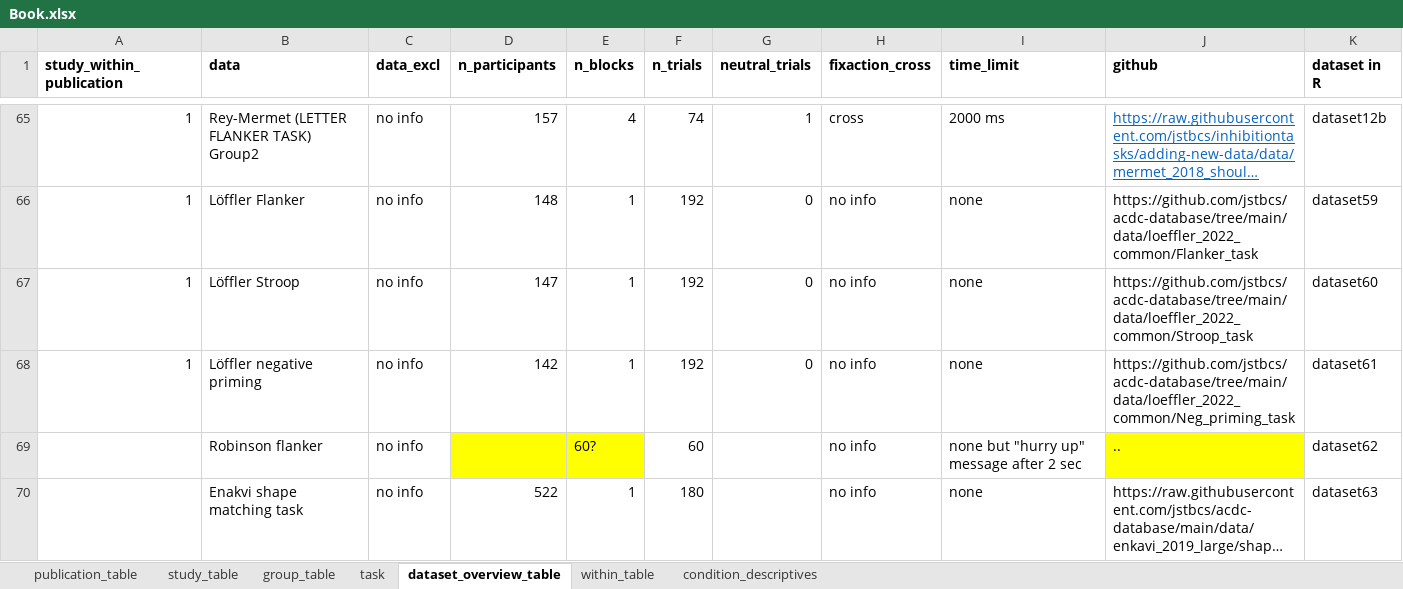
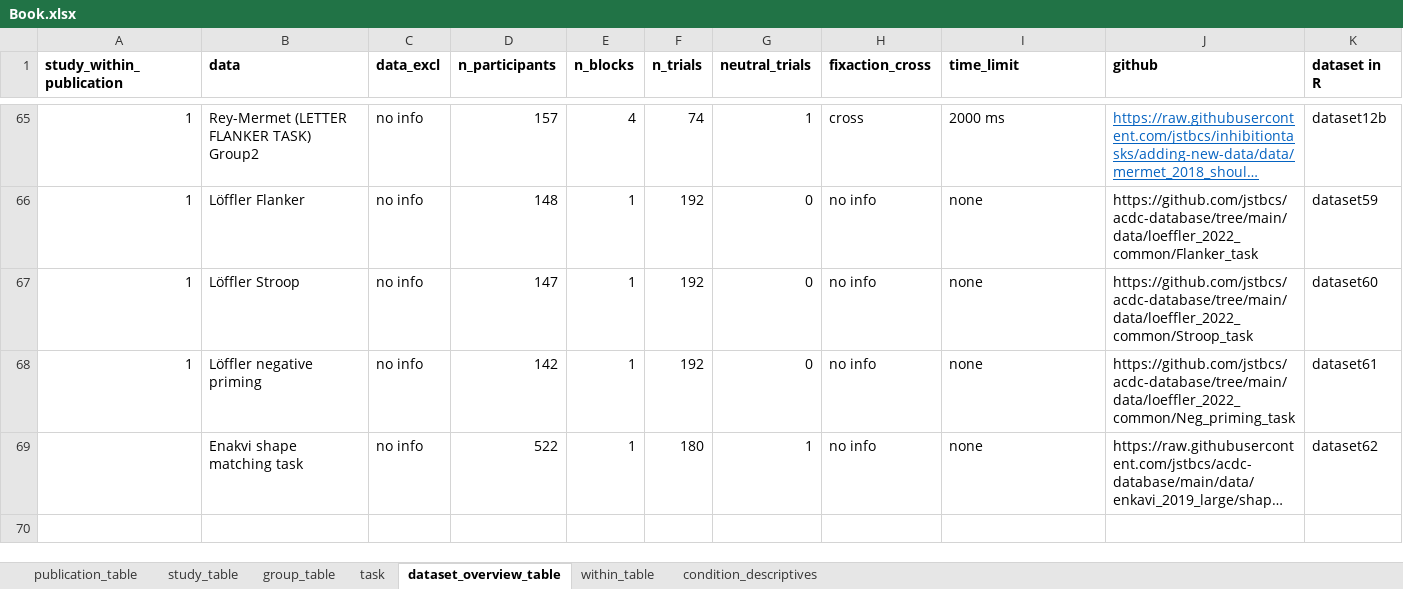
Before and after one commit to jstbcs/acdc-database, an Excel workbook: Create_db/add_data/Book.xlsx, sheet dataset_overview_table, drawn as a sheet; only a part is shown, gaps mark what is left out; long unchanged cells end in …; values as stored, in another font and other column widths than the file's, no borders; removed rows and columns are numbered as before the commit, all else as after; the diff names each change by its address in the sheet, - before the commit and + after, or states it on an @@ line.

```diff
--- a/Create_db/add_data/Book.xlsx (sheet dataset_overview_table)
+++ b/Create_db/add_data/Book.xlsx (sheet dataset_overview_table)
-row 69:  | Robinson flanker | no info |  | 60? | 60 |  | no info | none but "hurry up" message after 2 sec | .. | dataset62
-G69 (neutral_trials): (empty)
+G69 (neutral_trials): 1
-K69 (dataset in R): dataset63
+K69 (dataset in R): dataset62
```
Also changed, not shown: sheet publication_table, sheet group_table, sheet study_table, sheet within_table, sheet task, sheet condition_descriptives, 1 other file.
